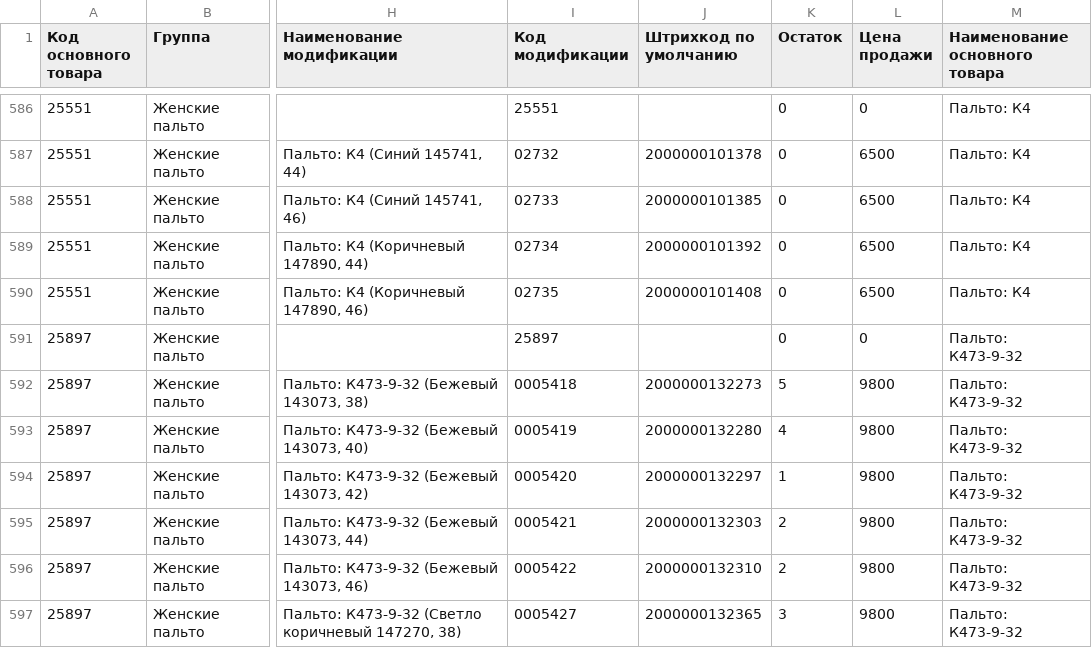
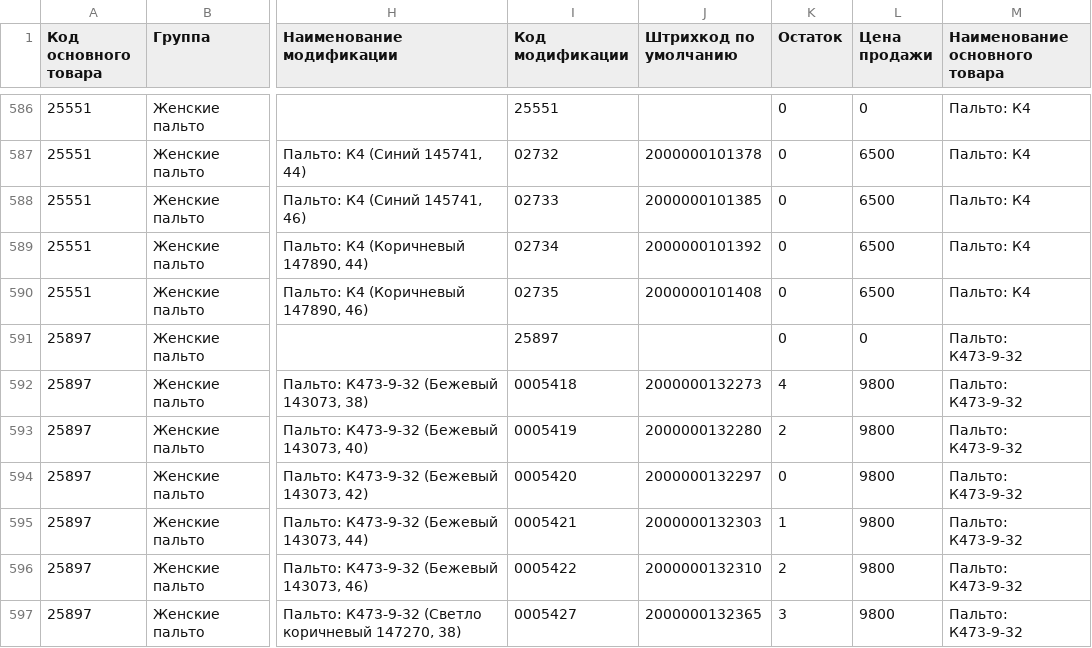
Before and after one commit to tirprox/dreamwhite-etc, a CSV file: import-export/import-products/report.csv, drawn as a sheet; only a part is shown, gaps mark what is left out; the diff covers the shown part only; the diff names each change by its address in the sheet, - before the commit and + after, or states it on an @@ line.

```diff
--- a/import-export/import-products/report.csv
+++ b/import-export/import-products/report.csv
-K592 (Остаток): 5
+K592 (Остаток): 4
-K593 (Остаток): 4
+K593 (Остаток): 2
-K594 (Остаток): 1
+K594 (Остаток): 0
-K595 (Остаток): 2
+K595 (Остаток): 1
```
Also changed, not shown: 83 edited cells elsewhere in this file, 3 other files.
